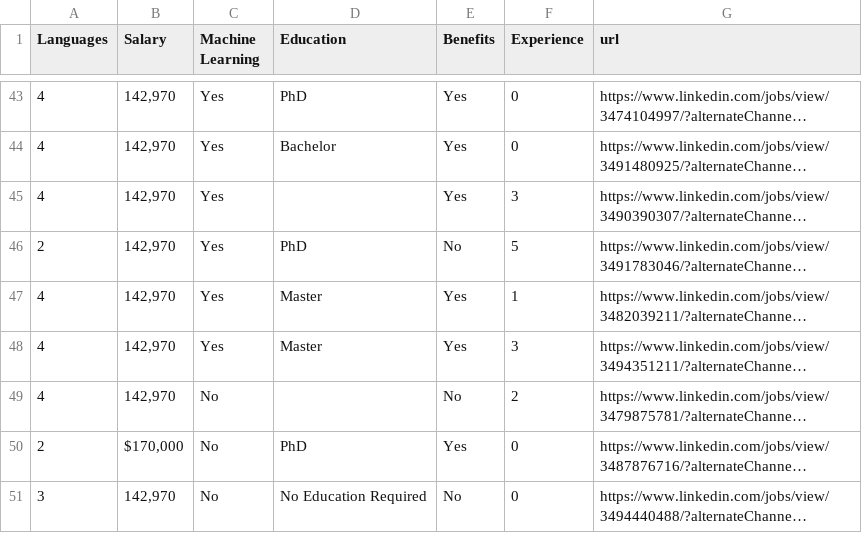
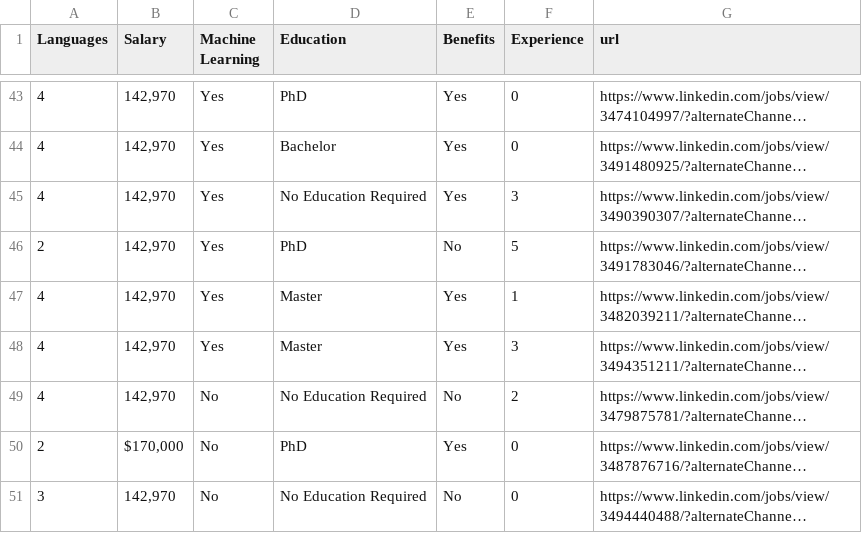
Before and after one commit to clwchanx/STA-141B, a CSV file: data_scientist.csv, drawn as a sheet; only a part is shown, gaps mark what is left out; long unchanged cells end in …; the diff names each change by its address in the sheet, - before the commit and + after, or states it on an @@ line.

Commit message:
Update data_scientist.csv

```diff
--- a/data_scientist.csv
+++ b/data_scientist.csv
-D45 (Education): (empty)
+D45 (Education): No Education Required
-D49 (Education): (empty)
+D49 (Education): No Education Required
```
